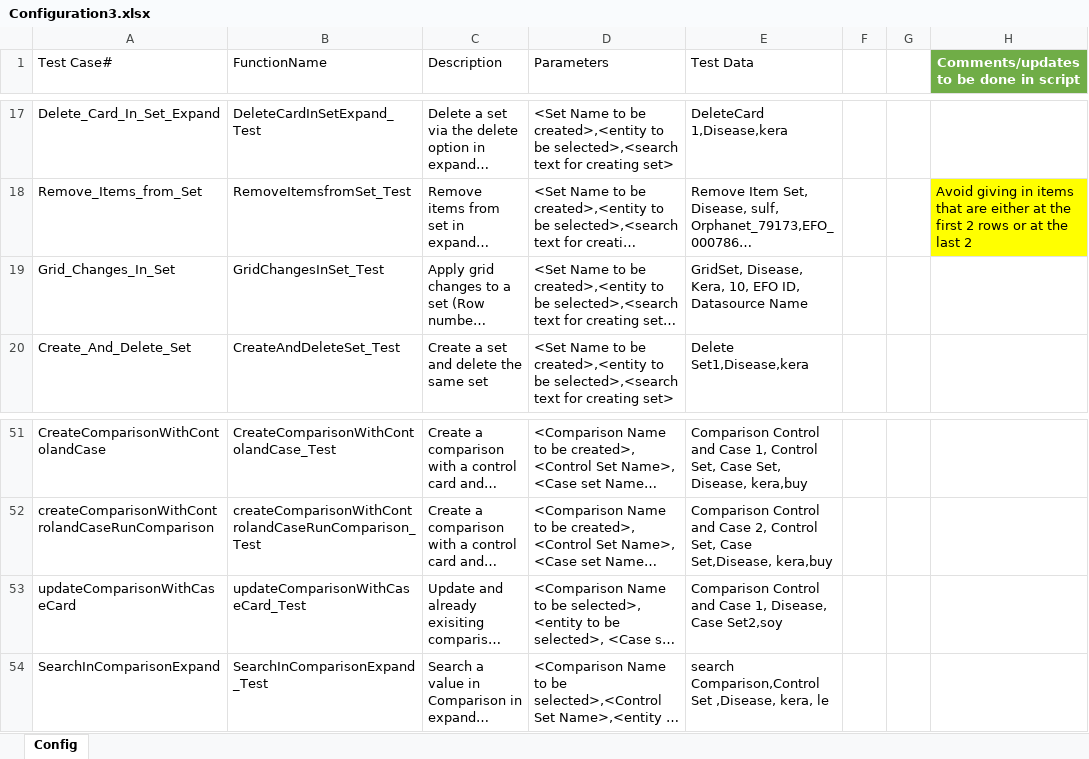
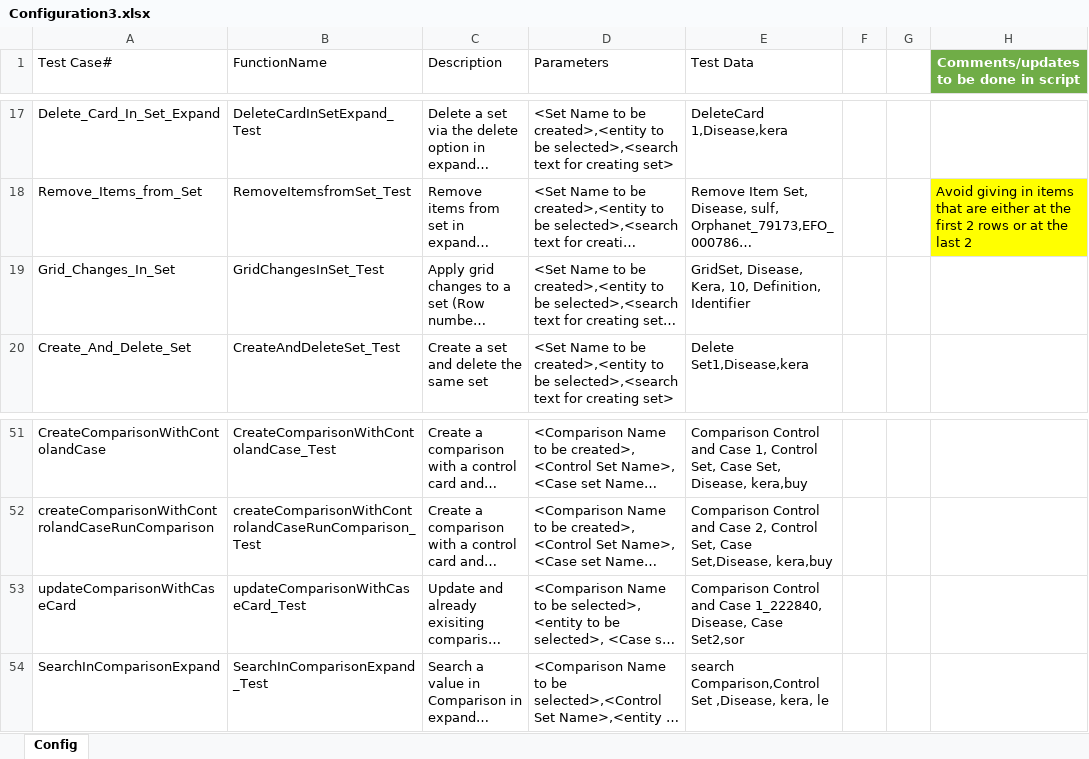
Before and after one commit to chandrasekharareddymoola/SeleniumAutomation, an Excel workbook: Resources/Configuration3.xlsx, sheet Config, drawn as a sheet; only a part is shown, gaps mark what is left out; long unchanged cells end in …; values as stored, in another font and other column widths than the file's, no borders; table styles not drawn; the diff names each change by its address in the sheet, - before the commit and + after, or states it on an @@ line.

Commit message:
Updated config file 3

```diff
--- a/Resources/Configuration3.xlsx (sheet Config)
+++ b/Resources/Configuration3.xlsx (sheet Config)
-E19 (Test Data): …Kera, 10, EFO ID, Datasource Name
+E19 (Test Data): …Kera, 10, Definition, Identifier
-E53 (Test Data): …and Case 1, Disease, Case Set2,soy
+E53 (Test Data): …and Case 1_222840, Disease, Case Set2,sor
```
